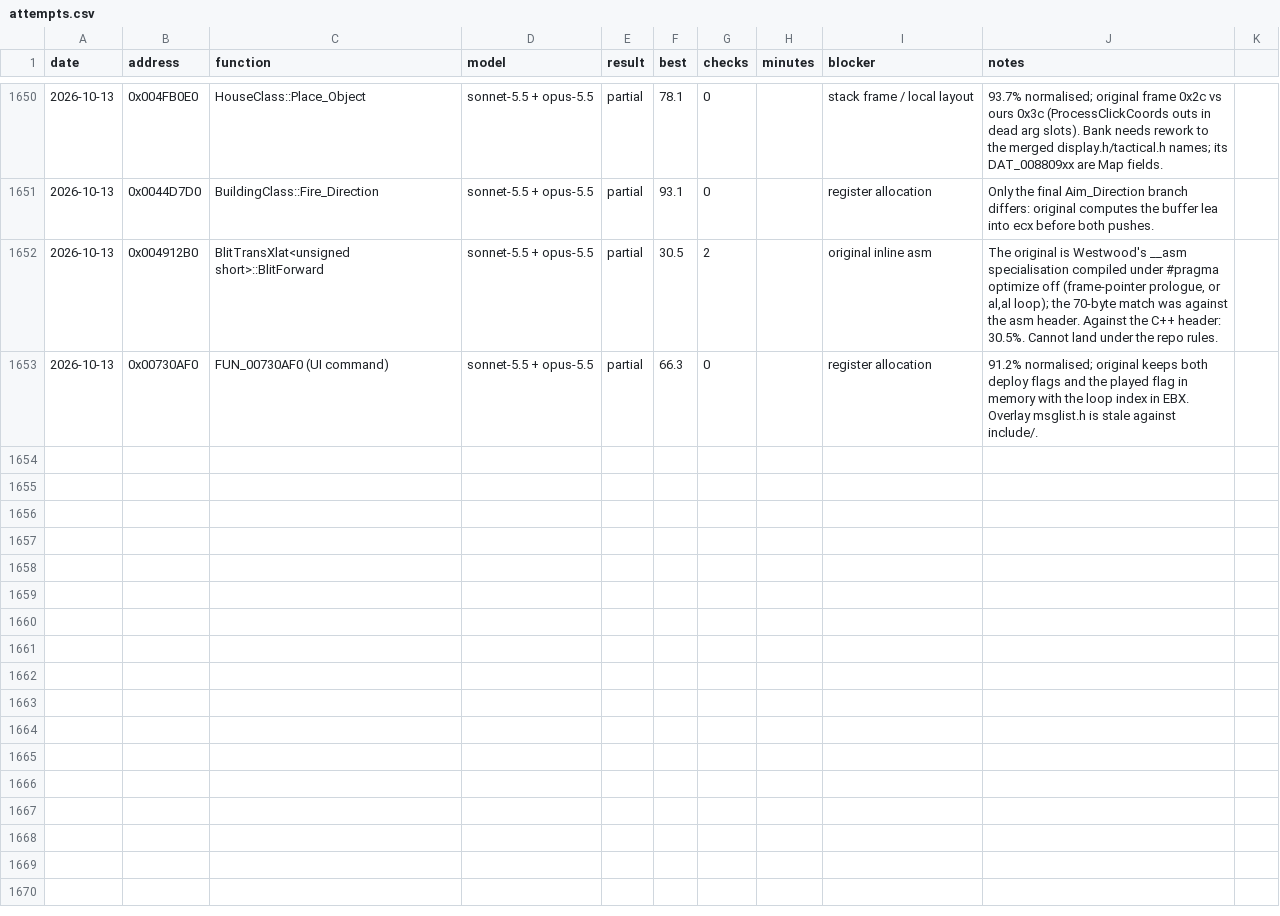
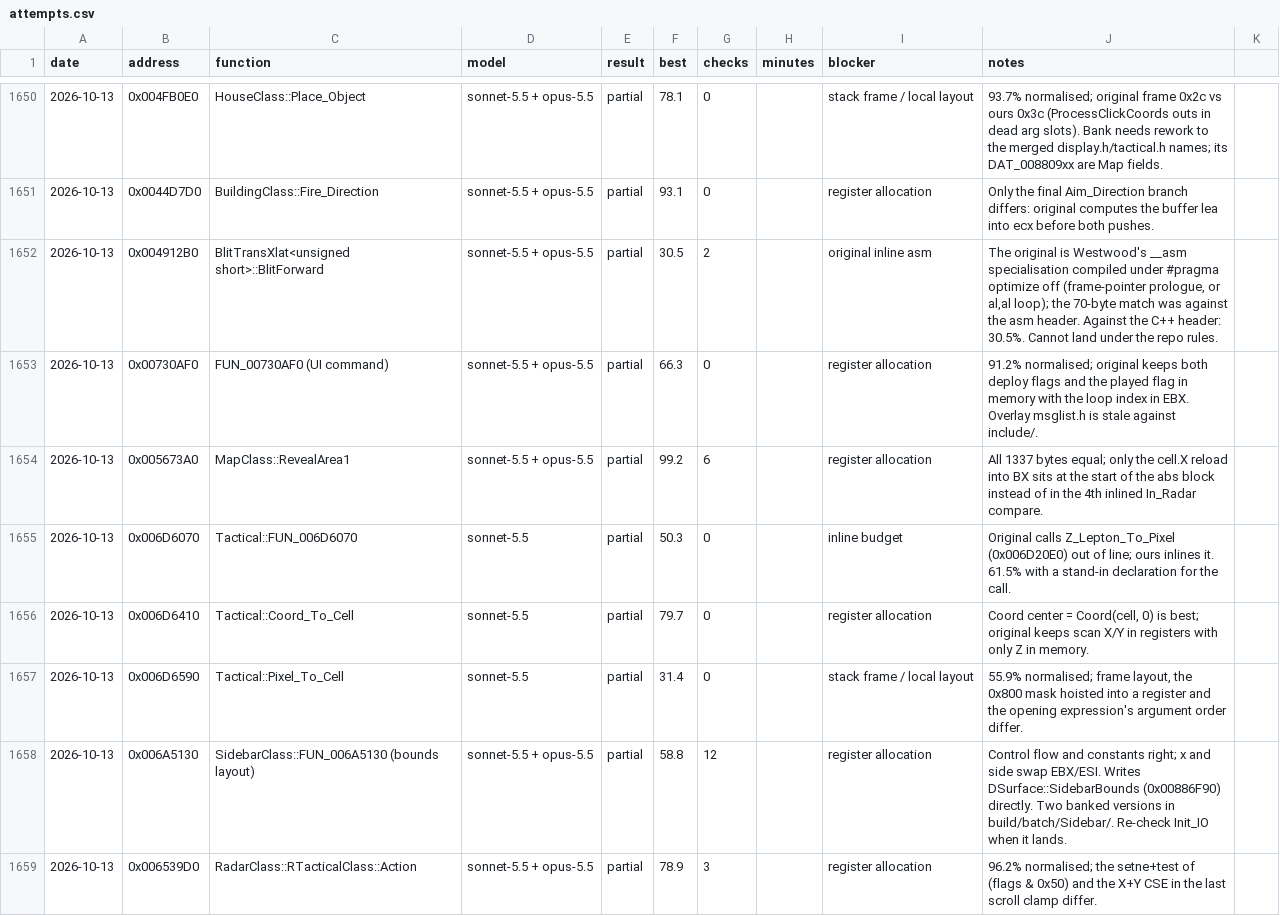
Before and after one commit to gibbo101/ra2-decomp, a CSV file: data/attempts.csv, drawn as a sheet; only a part is shown, gaps mark what is left out.

Commit message:
Land batch 14: 138 of 144 functions across map, cell, sidebar and object code
The first 12-module batch held up: the single header merge coped with requests from
every module and finished two near misses on the way. YR's passability enum gains a
beach value at 3, proved by the exe's 8-wide movement table, and two virtual
signatures (Draw_Voxel, Record_The_Kill) follow the callee's stack cleanup.

```diff
--- a/data/attempts.csv
+++ b/data/attempts.csv
@@ -1653 +1653,7 @@ date,address,function,model,result,best,checks,minutes,blocker,notes
 2026-10-13,0x00730AF0,FUN_00730AF0 (UI command),sonnet-5.5 + opus-5.5,partial,66.3,0,,register allocation,91.2% normalised; original keeps both deploy flags and the played flag in memory with the loop index in EBX. Overlay msglist.h is stale against include/.
+2026-10-13,0x005673A0,MapClass::RevealArea1,sonnet-5.5 + opus-5.5,partial,99.2,6,,register allocation,All 1337 bytes equal; only the cell.X reload into BX sits at the start of the abs block instead of in the 4th inlined In_Radar compare.
+2026-10-13,0x006D6070,Tactical::FUN_006D6070,sonnet-5.5,partial,50.3,0,,inline budget,Original calls Z_Lepton_To_Pixel (0x006D20E0) out of line; ours inlines it. 61.5% with a stand-in declaration for the call.
+2026-10-13,0x006D6410,Tactical::Coord_To_Cell,sonnet-5.5,partial,79.7,0,,register allocation,"Coord center = Coord(cell, 0) is best; original keeps scan X/Y in registers with only Z in memory."
+2026-10-13,0x006D6590,Tactical::Pixel_To_Cell,sonnet-5.5,partial,31.4,0,,stack frame / local layout,"55.9% normalised; frame layout, the 0x800 mask hoisted into a register and the opening expression's argument order differ."
+2026-10-13,0x006A5130,SidebarClass::FUN_006A5130 (bounds layout),sonnet-5.5 + opus-5.5,partial,58.8,12,,register allocation,Control flow and constants right; x and side swap EBX/ESI. Writes DSurface::SidebarBounds (0x00886F90) directly. Two banked versions in build/batch/Sidebar/. Re-check Init_IO when it lands.
+2026-10-13,0x006539D0,RadarClass::RTacticalClass::Action,sonnet-5.5 + opus-5.5,partial,78.9,3,,register allocation,96.2% normalised; the setne+test of (flags & 0x50) and the X+Y CSE in the last scroll clamp differ.
```
Also changed, not shown: data/names.csv, 28 other files.
